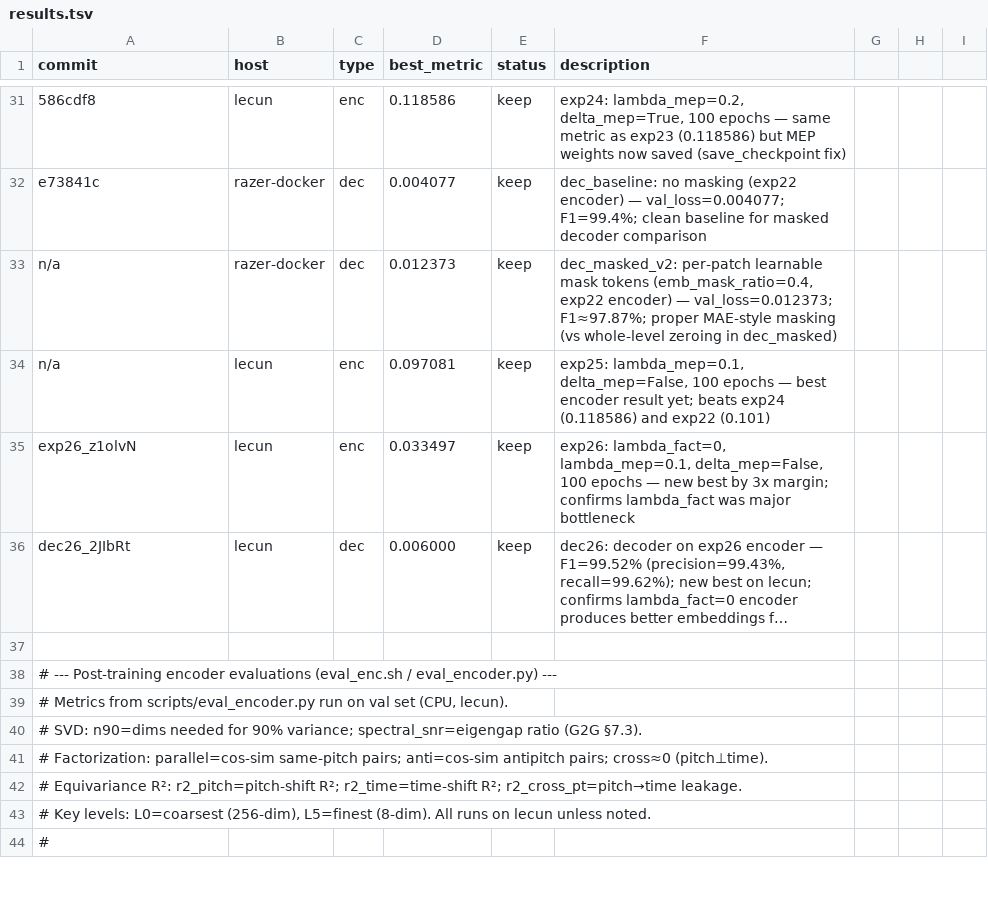
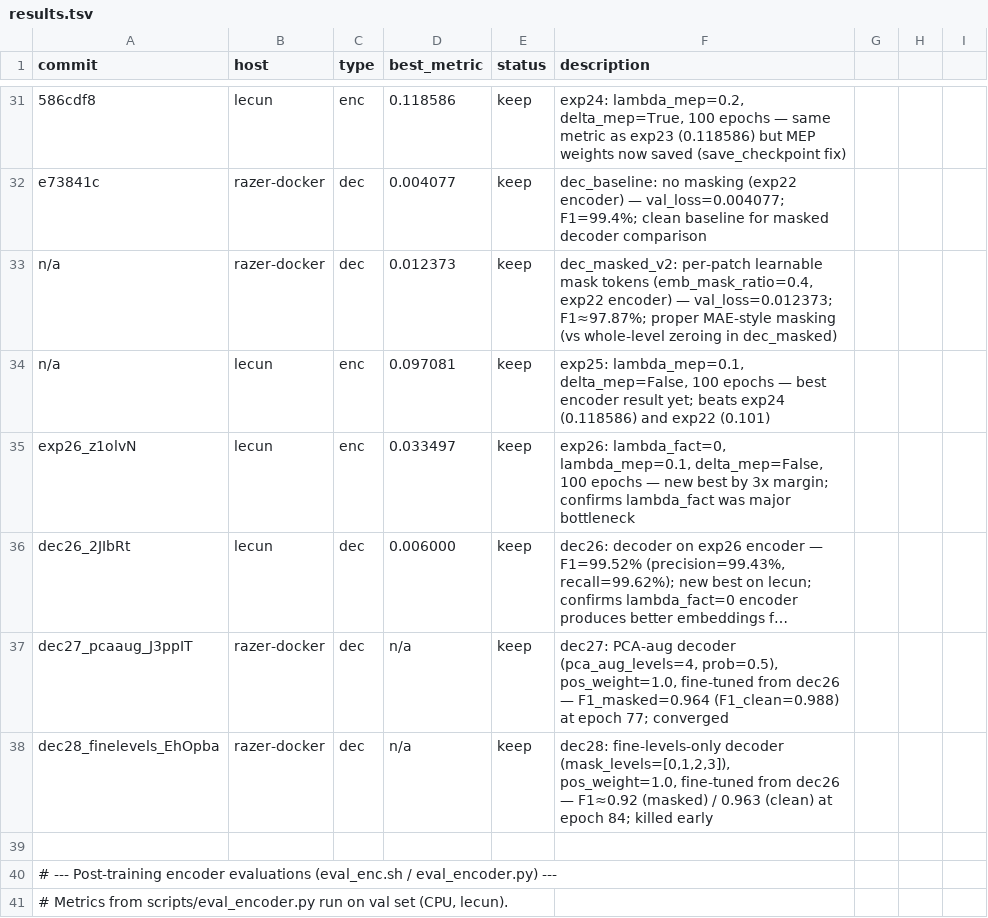
Before and after one commit to drscotthawley/midi-rae, a TSV file: results.tsv, drawn as a sheet; only a part is shown, gaps mark what is left out; the shorter side is filled out with more unchanged rows; long unchanged cells end in …; the diff names each change by its address in the sheet, - before the commit and + after, or states it on an @@ line.

```diff
--- a/results.tsv
+++ b/results.tsv
+row 37: dec27_pcaaug_J3ppIT | razer-docker | dec | n/a | keep | dec27: PCA-aug decoder (pca_aug_levels=4, prob=0.5), pos_weight=1.0, fine-tuned from dec26 — F1_masked=0.964 (F1_clean=0.988) at epoch 77; converged
+row 38: dec28_finelevels_EhOpba | razer-docker | dec | n/a | keep | dec28: fine-levels-only decoder (mask_levels=[0,1,2,3]), pos_weight=1.0, fine-tuned from dec26 — F1≈0.92 (masked) / 0.963 (clean) at epoch 84; killed early
```
Also changed, not shown: 2 other files.
